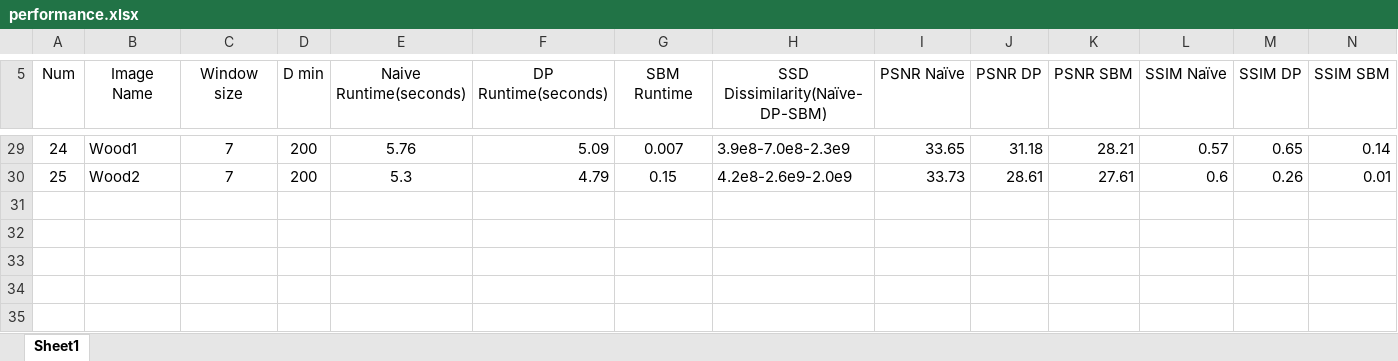
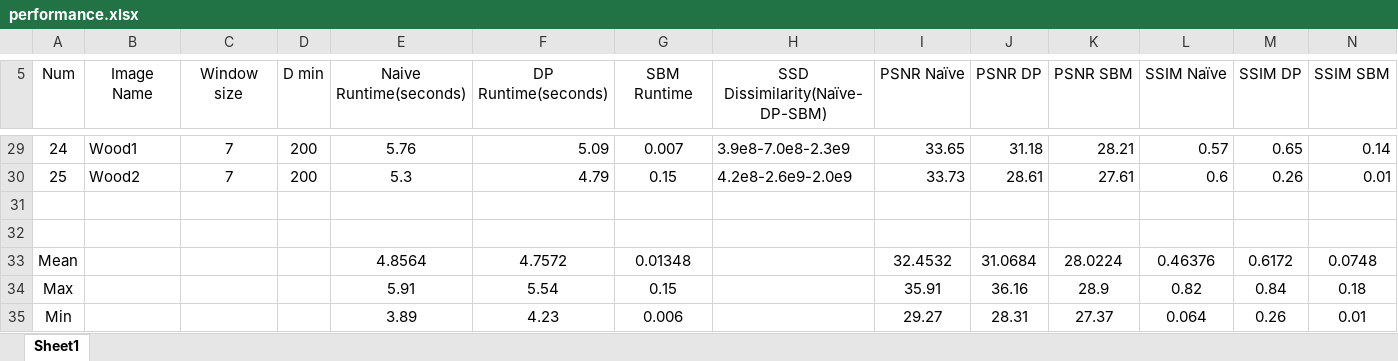
Before and after one commit to maashon/Stereo-reconstruction, an Excel workbook: performance.xlsx, sheet Sheet1, drawn as a sheet; only a part is shown, gaps mark what is left out; values as stored, in another font and other column widths than the file's, no borders; the diff names each change by its address in the sheet, - before the commit and + after, or states it on an @@ line.

Commit message:
adding the average,max and min to excel file

```diff
--- a/performance.xlsx (sheet Sheet1)
+++ b/performance.xlsx (sheet Sheet1)
+row 31: (empty)
+row 32: (empty)
+row 33: Mean |  |  |  | 4.8564 | 4.7572 | 0.01348 |  | 32.4532 | 31.0684 | 28.0224 | 0.46376 | 0.6172 | 0.0748
+row 34: Max |  |  |  | 5.91 | 5.54 | 0.15 |  | 35.91 | 36.16 | 28.9 | 0.82 | 0.84 | 0.18
+row 35: Min |  |  |  | 3.89 | 4.23 | 0.006 |  | 29.27 | 28.31 | 27.37 | 0.064 | 0.26 | 0.01
```
